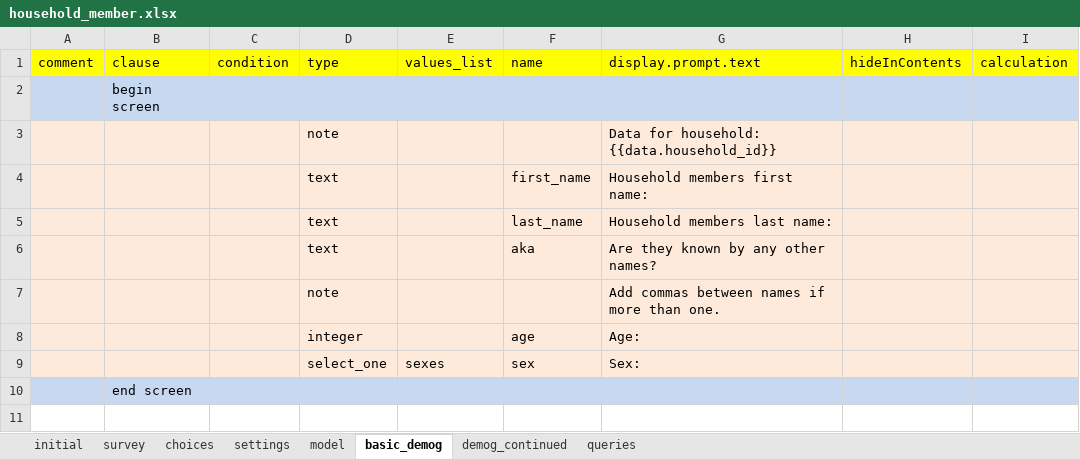
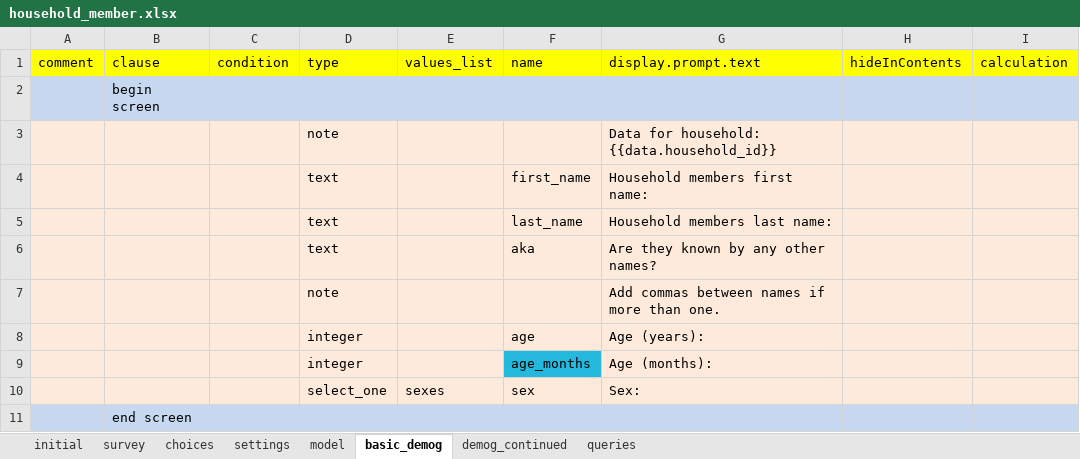
Before and after one commit to Fijian-Networks/Survey-development, an Excel workbook: ODK-X_surveys/app/config/tables/household_member/forms/household_member/household_member.xlsx, sheet basic_demog, drawn as a sheet; only a part is shown; the shorter side is filled out with more unchanged rows; values as stored, in another font and other column widths than the file's, no borders; the diff names each change by its address in the sheet, - before the commit and + after, or states it on an @@ line.

Commit message:
translation start, updating forms
Created a translation.xlsx sheet for entering fijian text.
Various forms updated with notes from test session.

```diff
--- a/ODK-X_surveys/app/config/tables/household_member/forms/household_member/household_member.xlsx (sheet basic_demog)
+++ b/ODK-X_surveys/app/config/tables/household_member/forms/household_member/household_member.xlsx (sheet basic_demog)
-G8 (display.prompt.text): Age:
+G8 (display.prompt.text): Age (years):
+row 9:  |  |  | integer |  | age_months | Age (months):
```
Also changed, not shown: sheet choices, sheet model, ODK-X_surveys/app/config/assets/framework/forms/framework/framework.xlsx, ODK-X_surveys/app/config/tables/household_census/forms/household_census/household_census.xlsx, 41 other files.
